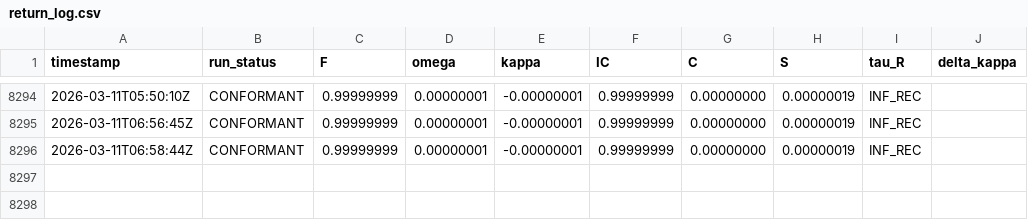
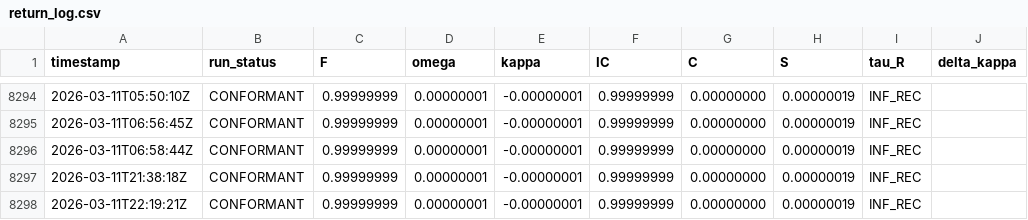
Before and after one commit to Generative-Collapse-Dynamics/GENERATIVE-COLLAPSE-DYNAMICS, a CSV file: ledger/return_log.csv, drawn as a sheet; only a part is shown, gaps mark what is left out; the diff names each change by its address in the sheet, - before the commit and + after, or states it on an @@ line.

```diff
--- a/ledger/return_log.csv
+++ b/ledger/return_log.csv
+row 8297: 2026-03-11T21:38:18Z | CONFORMANT | 0.99999999 | 0.00000001 | -0.00000001 | 0.99999999 | 0.00000000 | 0.00000019 | INF_REC
+row 8298: 2026-03-11T22:19:21Z | CONFORMANT | 0.99999999 | 0.00000001 | -0.00000001 | 0.99999999 | 0.00000000 | 0.00000019 | INF_REC
```
Also changed, not shown: 15 other files.
